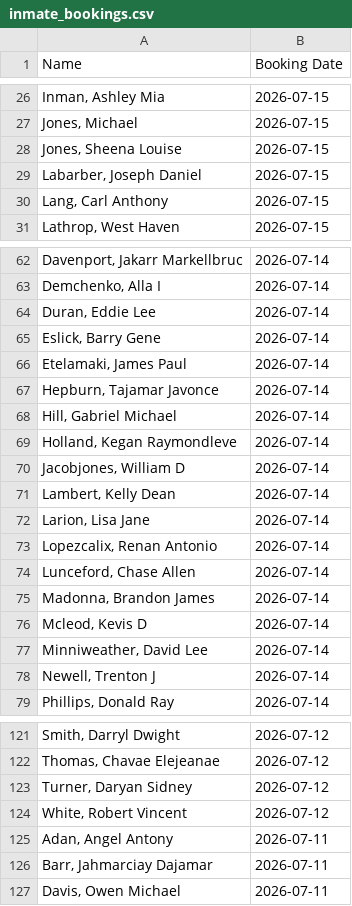
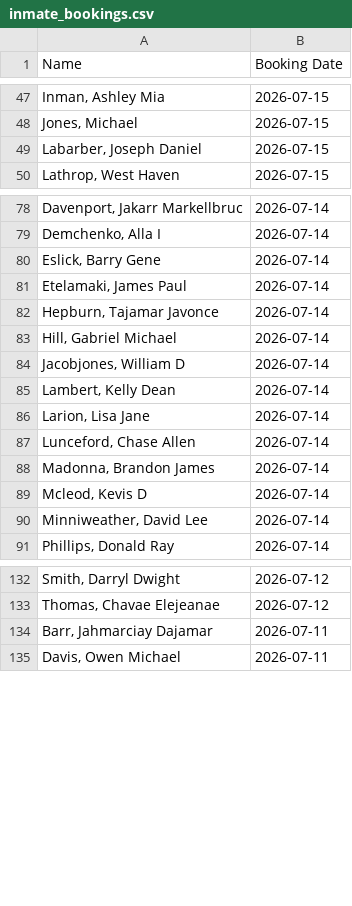
Before and after one commit to NguyenDa18/Portland-Jail-Data-Crawler, a CSV file: csvs/inmate_bookings.csv, drawn as a sheet; only a part is shown, gaps mark what is left out; the diff covers the shown part only.

```diff
--- a/csvs/inmate_bookings.csv
+++ b/csvs/inmate_bookings.csv
@@ -27,5 +48,3 @@ Name,Booking Date
 "Jones, Michael ",2026-07-15
-"Jones, Sheena Louise",2026-07-15
 "Labarber, Joseph Daniel",2026-07-15
-"Lang, Carl Anthony",2026-07-15
 "Lathrop, West Haven",2026-07-15
@@ -63,3 +79,2 @@ Name,Booking Date
 "Demchenko, Alla I",2026-07-14
-"Duran, Eddie Lee",2026-07-14
 "Eslick, Barry Gene",2026-07-14
@@ -68,3 +83,2 @@ Name,Booking Date
 "Hill, Gabriel Michael",2026-07-14
-"Holland, Kegan Raymondleve",2026-07-14
 "Jacobjones, William D",2026-07-14
@@ -72,3 +86,2 @@ Name,Booking Date
 "Larion, Lisa Jane",2026-07-14
-"Lopezcalix, Renan Antonio",2026-07-14
 "Lunceford, Chase Allen",2026-07-14
@@ -77,3 +90,2 @@ Name,Booking Date
 "Minniweather, David Lee",2026-07-14
-"Newell, Trenton J",2026-07-14
 "Phillips, Donald Ray",2026-07-14
@@ -122,5 +133,2 @@ Name,Booking Date
 "Thomas, Chavae Elejeanae",2026-07-12
-"Turner, Daryan Sidney",2026-07-12
-"White, Robert Vincent",2026-07-12
-"Adan, Angel Antony",2026-07-11
 "Barr, Jahmarciay Dajamar",2026-07-11
```
Also changed, not shown: 22 added rows, 15 removed rows and 1 edited cell elsewhere in this file, 2 other files.
